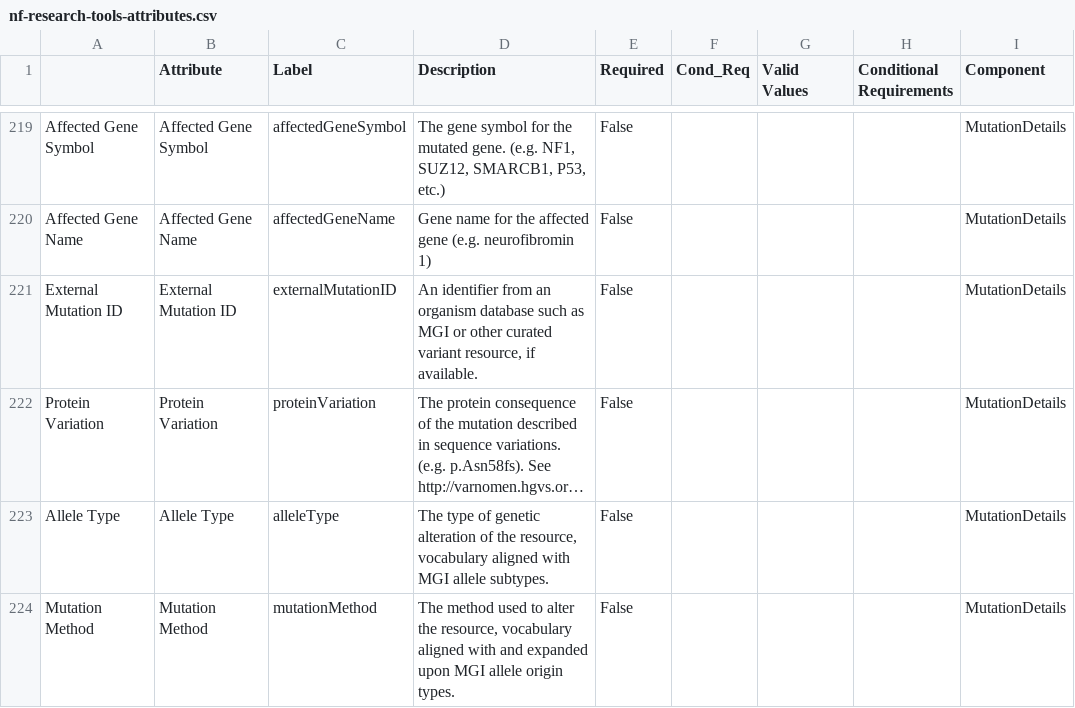
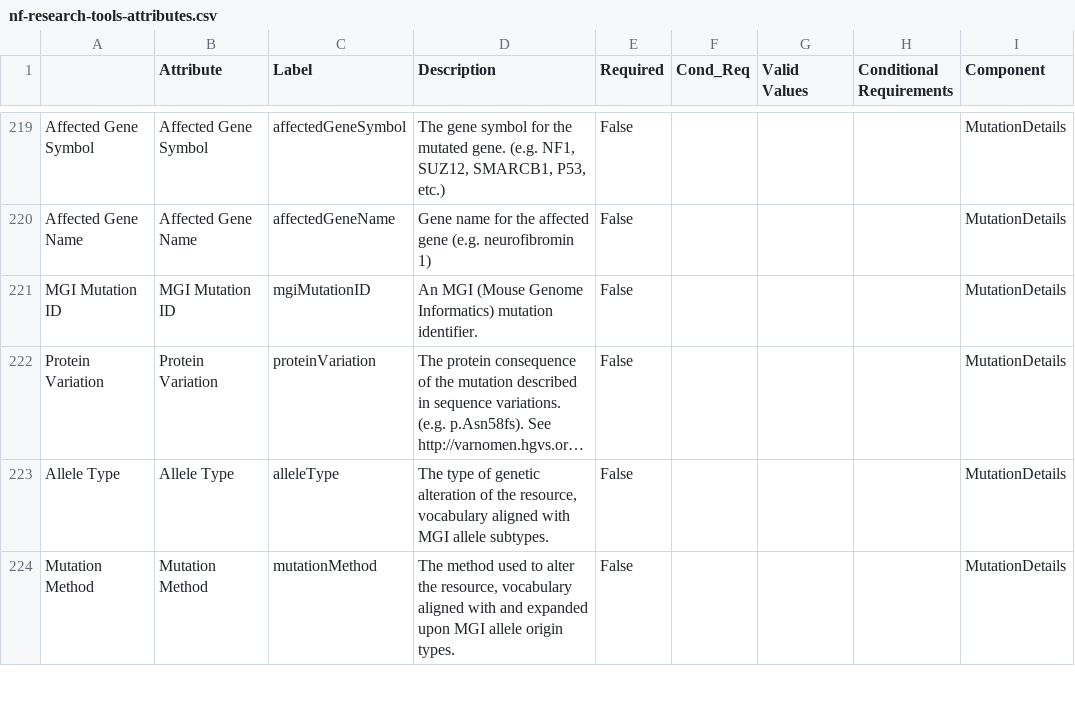
Before and after one commit to nf-osi/nf-research-tools-schema, a CSV file: schema-viz/data/nf-research-tools-attributes.csv, drawn as a sheet; only a part is shown, gaps mark what is left out; long unchanged cells end in …; the diff names each change by its address in the sheet, - before the commit and + after, or states it on an @@ line.

```diff
--- a/schema-viz/data/nf-research-tools-attributes.csv
+++ b/schema-viz/data/nf-research-tools-attributes.csv
-A221: External Mutation ID
+A221: MGI Mutation ID
-B221 (Attribute): External Mutation ID
+B221 (Attribute): MGI Mutation ID
-C221 (Label): externalMutationID
+C221 (Label): mgiMutationID
-D221 (Description): An identifier from an organism database such as MGI or other curated variant resource, if available.
+D221 (Description): An MGI (Mouse Genome Informatics) mutation identifier.
```
Also changed, not shown: nf_research_tools.rdb.model.csv, 1 other file.
